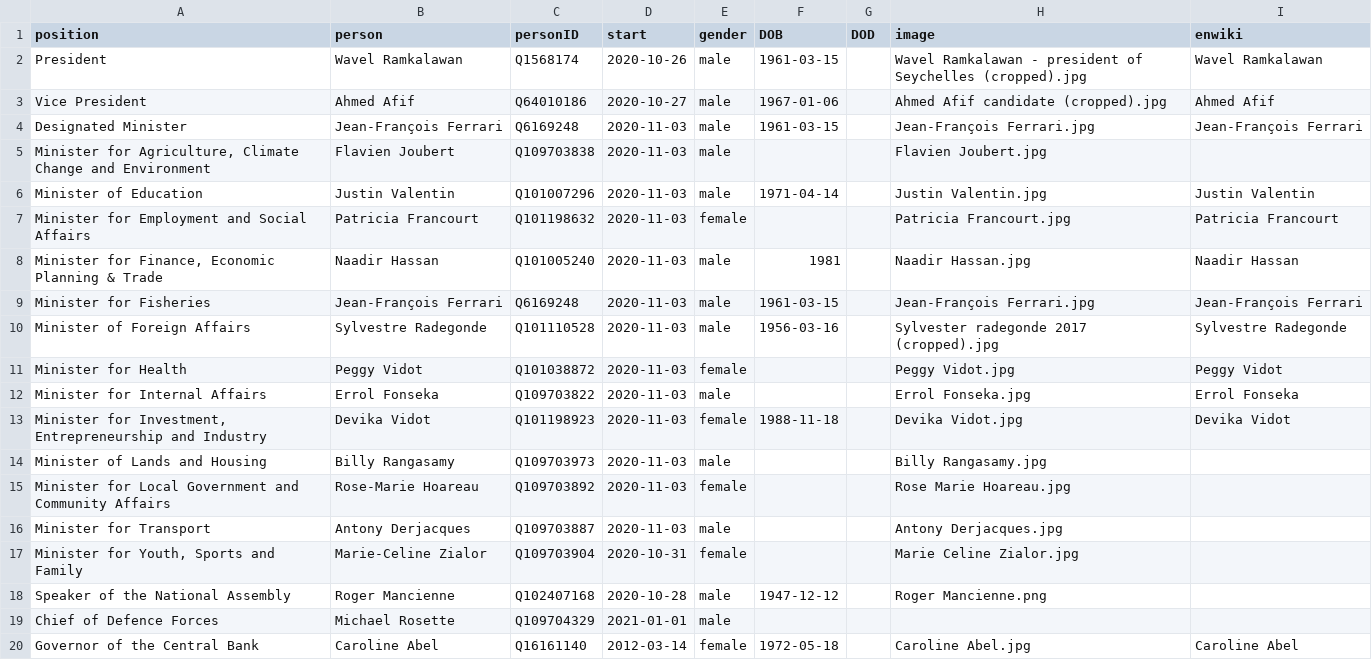
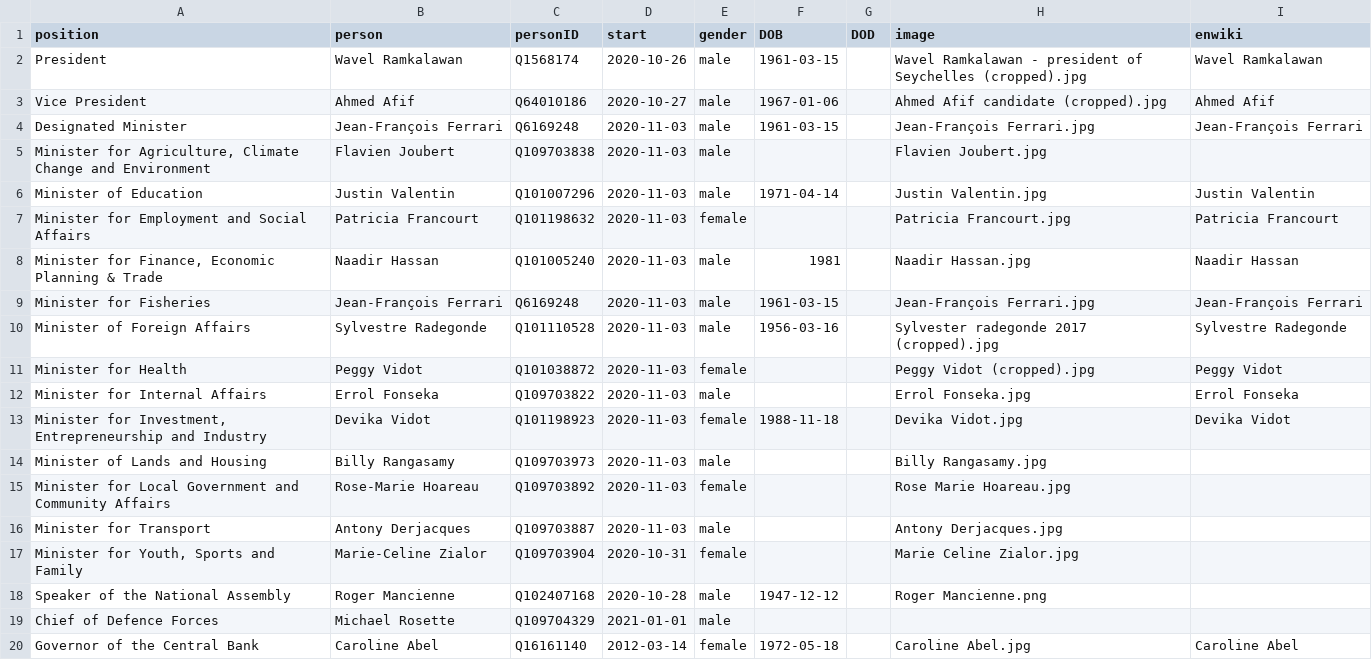
Before and after one commit to every-politician-scrapers/seychelles-ministers, a CSV file: html/current.csv, drawn as a sheet.

```diff
--- a/html/current.csv
+++ b/html/current.csv
@@ -10,3 +10,3 @@ Minister for Fisheries,Jean-François Ferrari,Q6169248,2020-11-03,male,1961-03-1
 Minister of Foreign Affairs,Sylvestre Radegonde,Q101110528,2020-11-03,male,1956-03-16,,Sylvester radegonde 2017 (cropped).jpg,Sylvestre Radegonde
-Minister for Health,Peggy Vidot,Q101038872,2020-11-03,female,,,Peggy Vidot.jpg,Peggy Vidot
+Minister for Health,Peggy Vidot,Q101038872,2020-11-03,female,,,Peggy Vidot (cropped).jpg,Peggy Vidot
 Minister for Internal Affairs,Errol Fonseka,Q109703822,2020-11-03,male,,,Errol Fonseka.jpg,Errol Fonseka
```
Also changed, not shown: html/holders21.csv.
